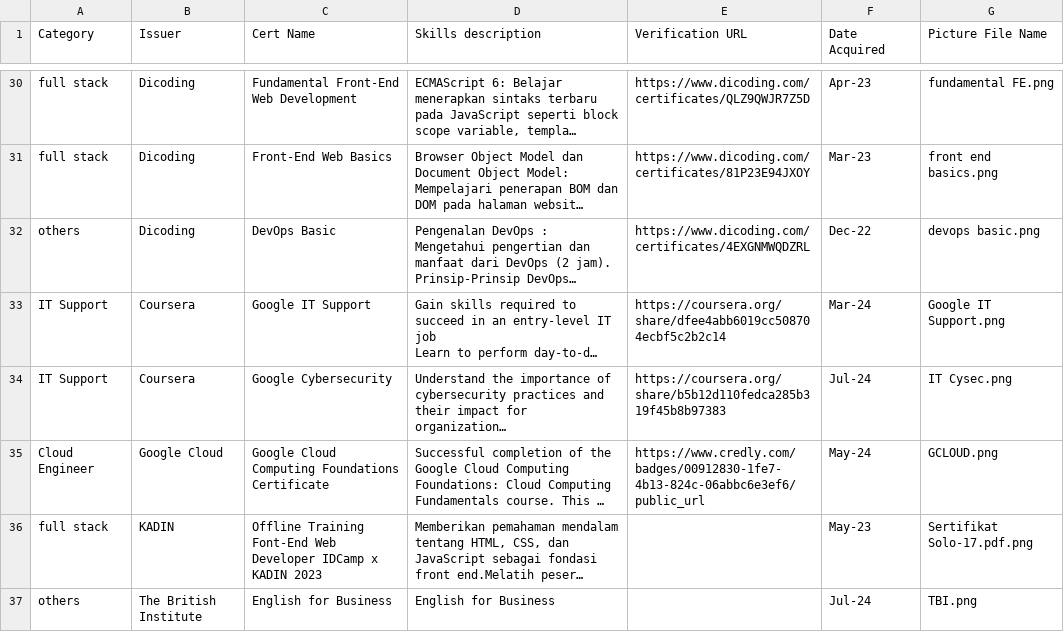
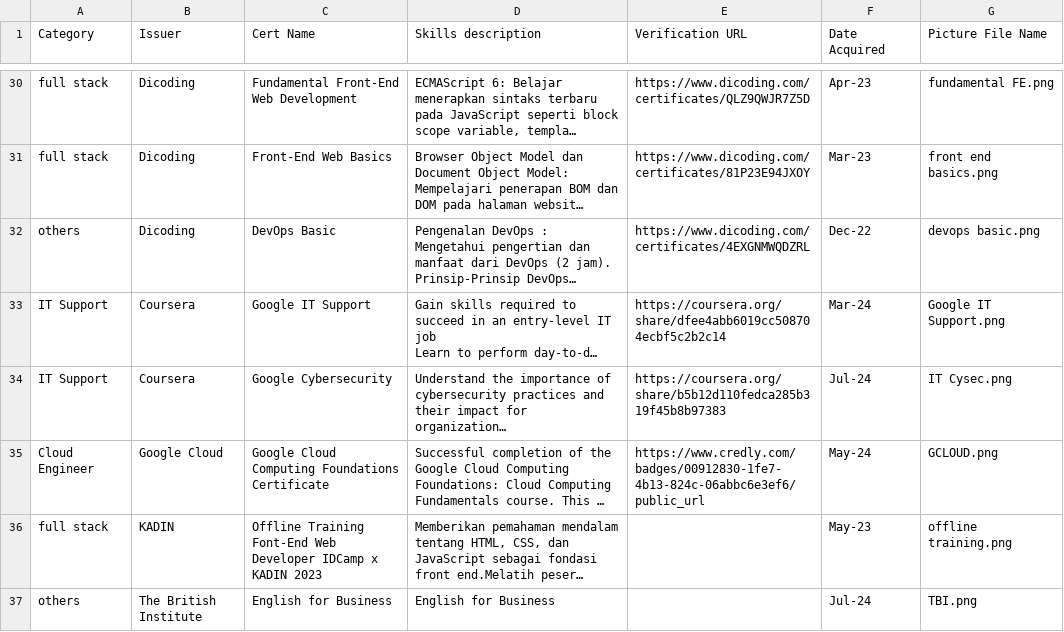
Before and after one commit to ProfDARA/profdara.github.io, a CSV file: skill list.csv, drawn as a sheet; only a part is shown, gaps mark what is left out; long unchanged cells end in …; the diff names each change by its address in the sheet, - before the commit and + after, or states it on an @@ line.

Commit message:
dataset

```diff
--- a/skill list.csv
+++ b/skill list.csv
-G36 (Picture File Name): Sertifikat Solo-17.pdf.png
+G36 (Picture File Name): offline training.png
```
Also changed, not shown: 3 other files.
